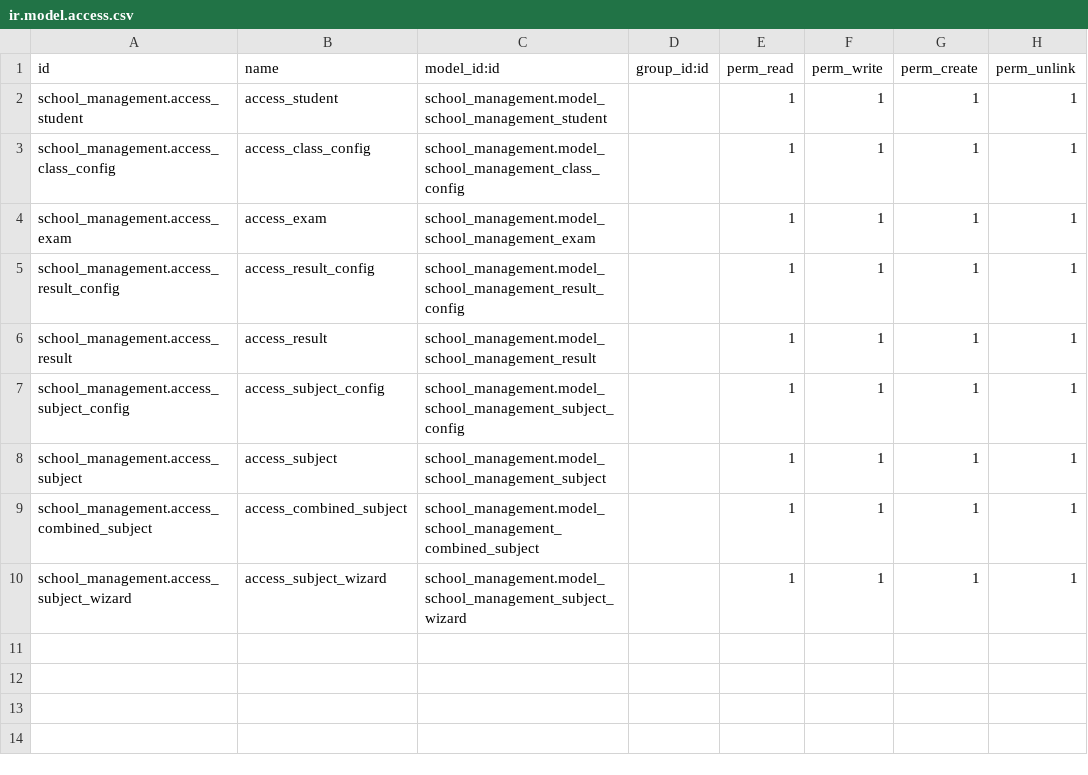
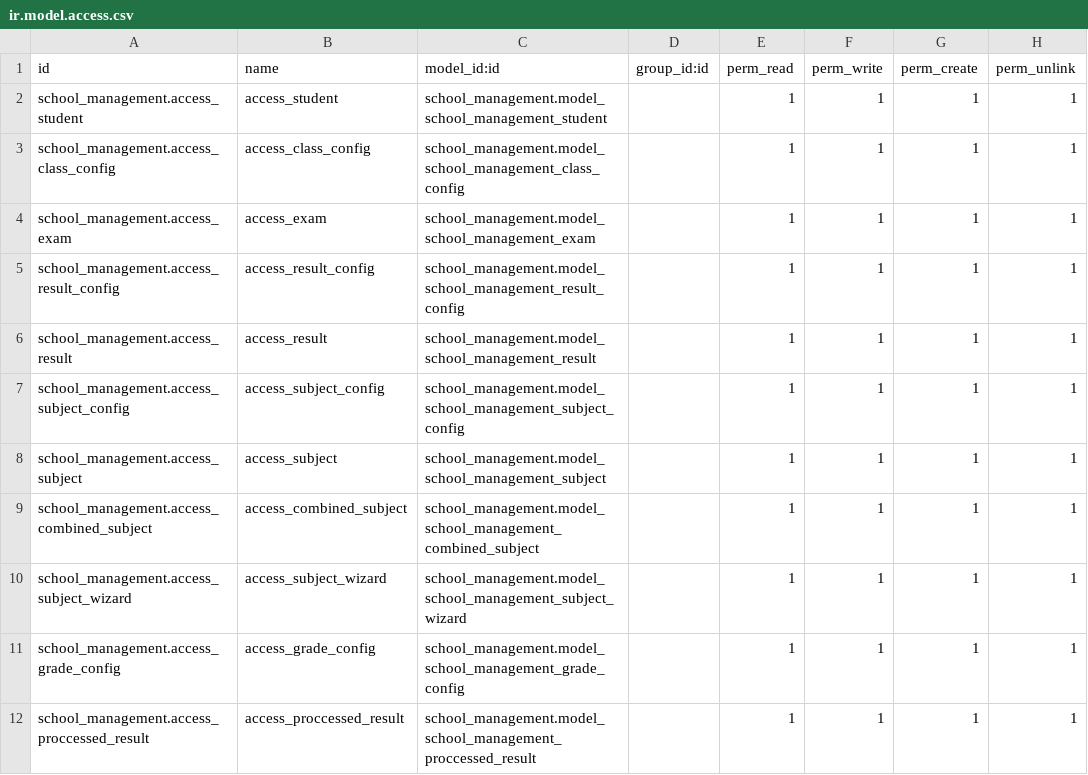
Before and after one commit to sattar-kuet/school_management, a CSV file: security/ir.model.access.csv, drawn as a sheet; the diff names each change by its address in the sheet, - before the commit and + after, or states it on an @@ line.

Commit message:
process result & grade config add

```diff
--- a/security/ir.model.access.csv
+++ b/security/ir.model.access.csv
+row 11: school_management.access_grade_config | access_grade_config | school_management.model_school_management_grade_config |  | 1 | 1 | 1 | 1
+row 12: school_management.access_proccessed_result | access_proccessed_result | school_management.model_school_management_proccessed_result |  | 1 | 1 | 1 | 1
```
Also changed, not shown: 12 other files.
